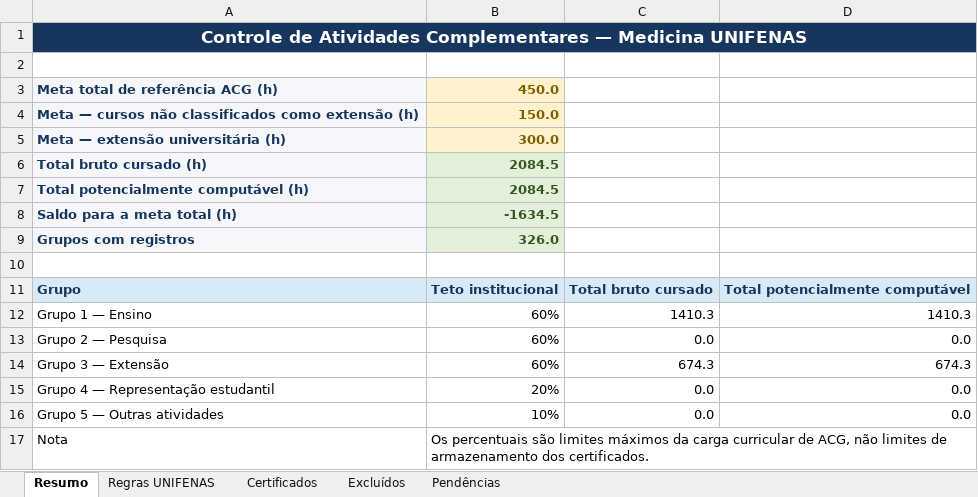
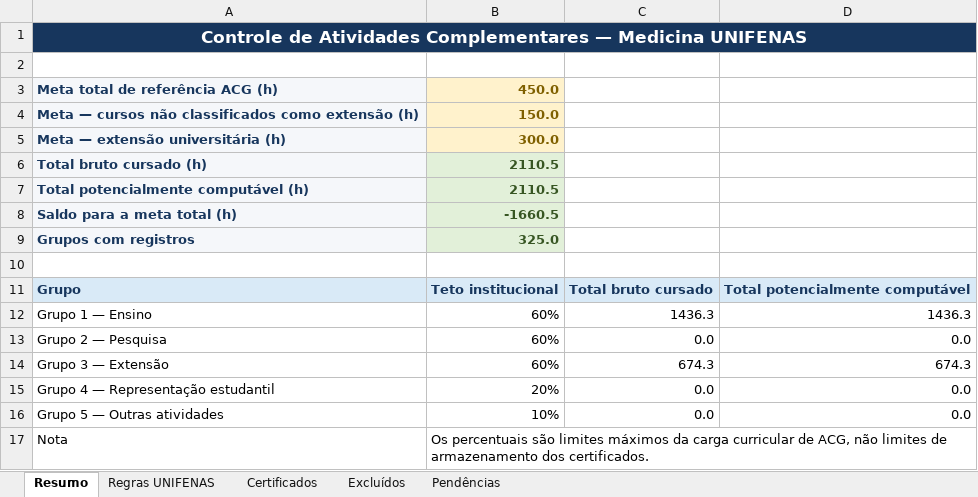
Before and after one commit to pedrolamounier/certificados, an Excel workbook: ACG_UNIFENAS_Medicina.xlsx, sheet Resumo, drawn as a sheet; values as stored, in another font and other column widths than the file's, no borders; the diff names each change by its address in the sheet, - before the commit and + after, or states it on an @@ line.

```diff
--- a/ACG_UNIFENAS_Medicina.xlsx (sheet Resumo)
+++ b/ACG_UNIFENAS_Medicina.xlsx (sheet Resumo)
-B6:B7: 2084.5
+B6:B7: 2110.5
-B8: -1634.5
+B8: -1660.5
-B9: 326.0
+B9: 325.0
-C12: 1410.3
+C12: 1436.3
-D12: 1410.3
+D12: 1436.3
```
Also changed, not shown: sheet Certificados, sheet Pendências, sheet Excluídos, 2 other files.
